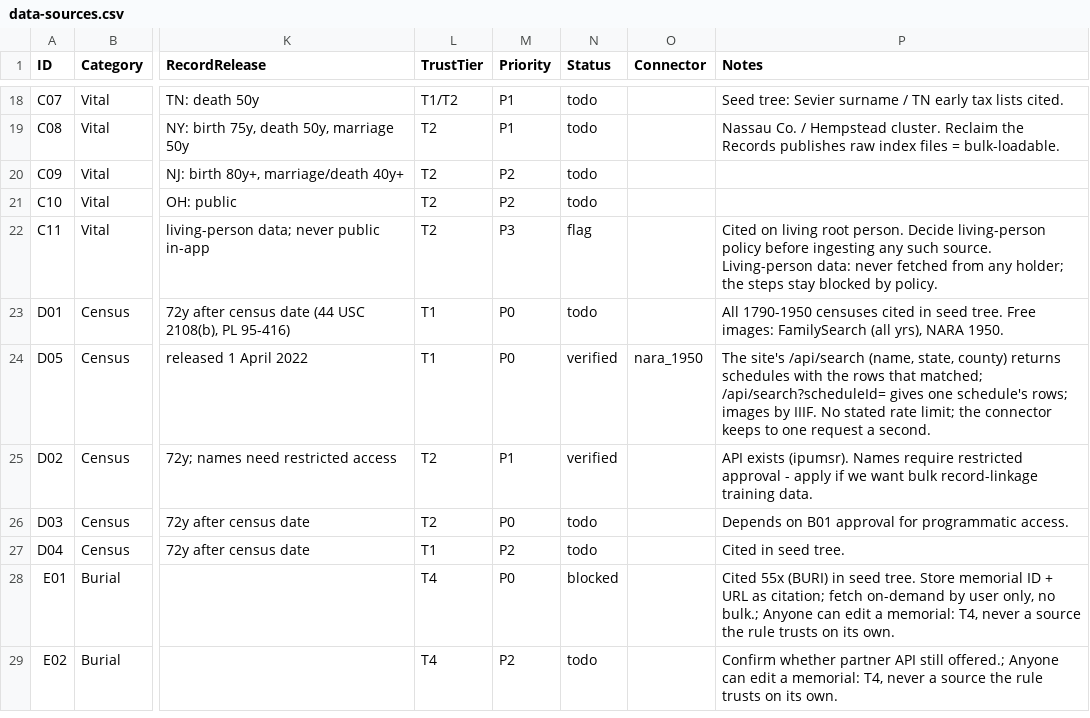
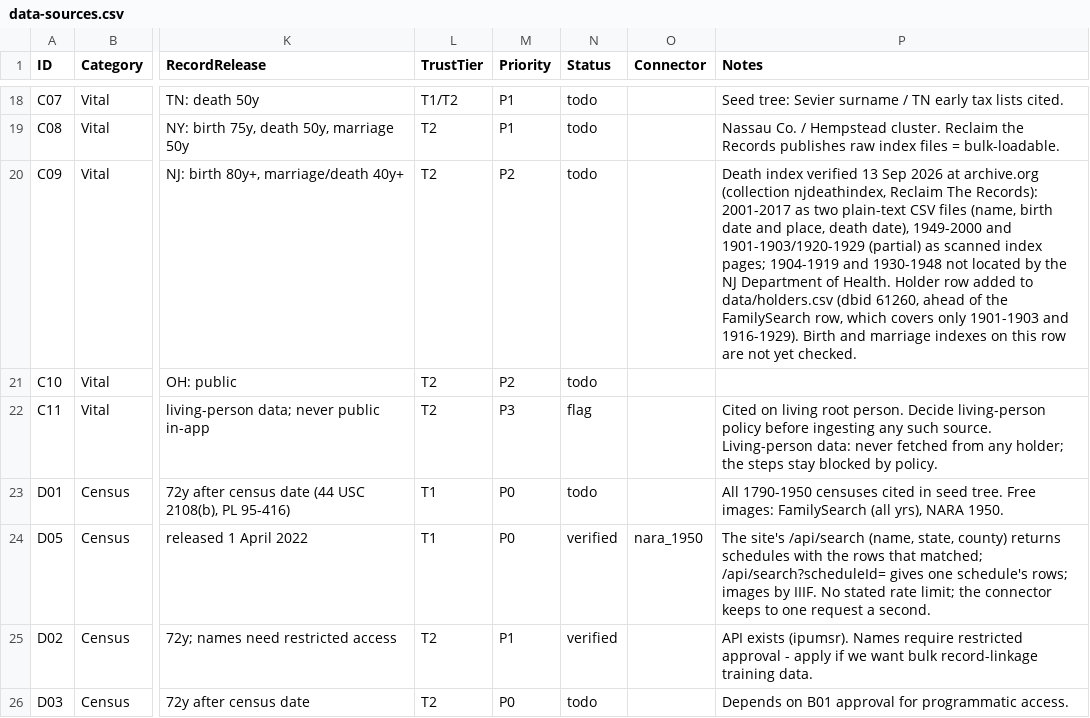
Before and after one commit to mufon609/Claude_the_Genealogist-OSINT, a CSV file: data/data-sources.csv, drawn as a sheet; only a part is shown, gaps mark what is left out; the shorter side is filled out with more unchanged rows; the diff names each change by its address in the sheet, - before the commit and + after, or states it on an @@ line.

```diff
--- a/data/data-sources.csv
+++ b/data/data-sources.csv
-P20 (Notes): (empty)
+P20 (Notes): Death index verified 13 Sep 2026 at archive.org (collection njdeathindex, Reclaim The Records): 2001-2017 as two plain-text CSV files (name, birth date and place, death date), 1949-2000 and 1901-1903/1920-1929 (partial) as scanned index pages; 1904-1919 and 1930-1948 not located by the NJ Department of Health. Holder row added to data/holders.csv (dbid 61260, ahead of the FamilySearch row, which covers only 1901-1903 and 1916-1929). Birth and marriage indexes on this row are not yet checked.
```
Also changed, not shown: data/holders.csv, 1 other file.
